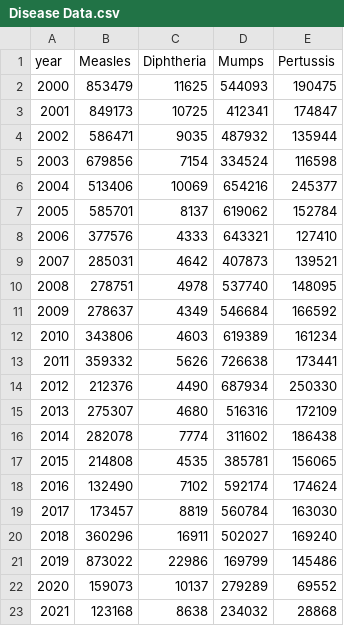
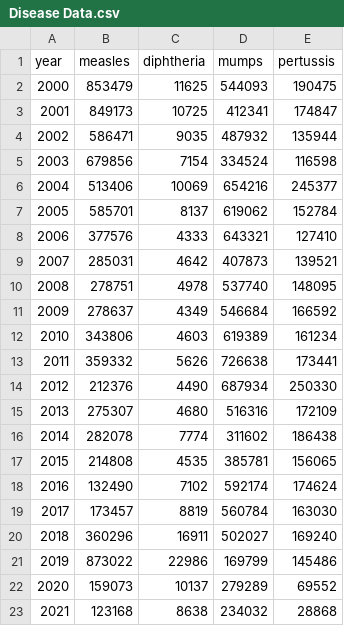
Before and after one commit to RulerRoman/ignore-this, a CSV file: Disease Data.csv, drawn as a sheet.

Commit message:
Update Disease Data.csv

```diff
--- a/Disease Data.csv
+++ b/Disease Data.csv
@@ -1,2 +1,2 @@
-year,Measles,Diphtheria,Mumps,Pertussis
+year,measles,diphtheria,mumps,pertussis
 2000,853479,11625,544093,190475
```
